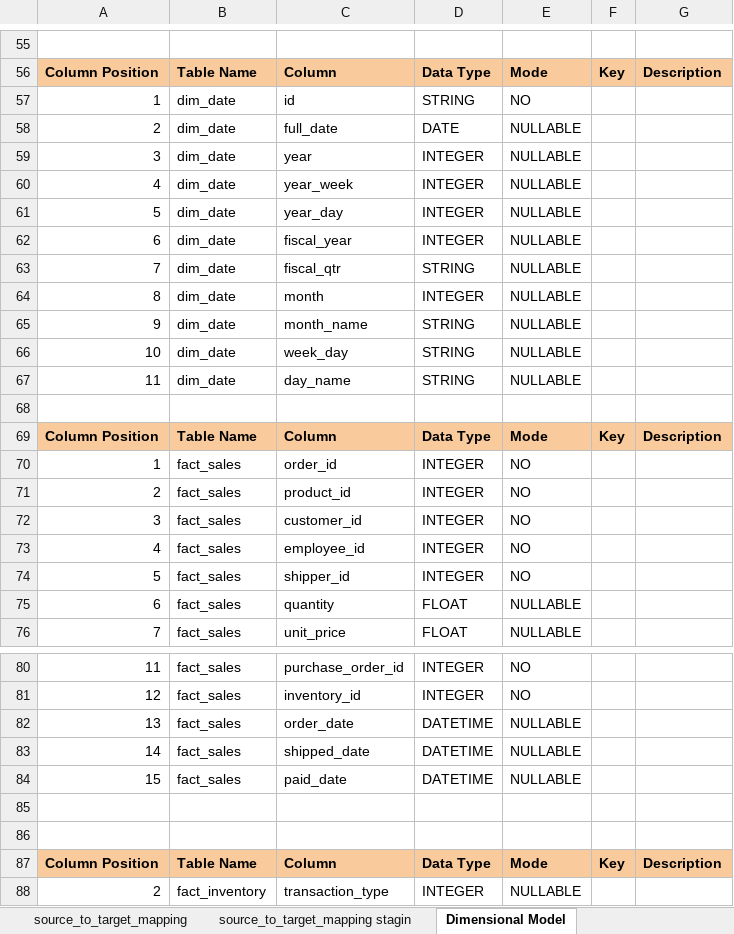
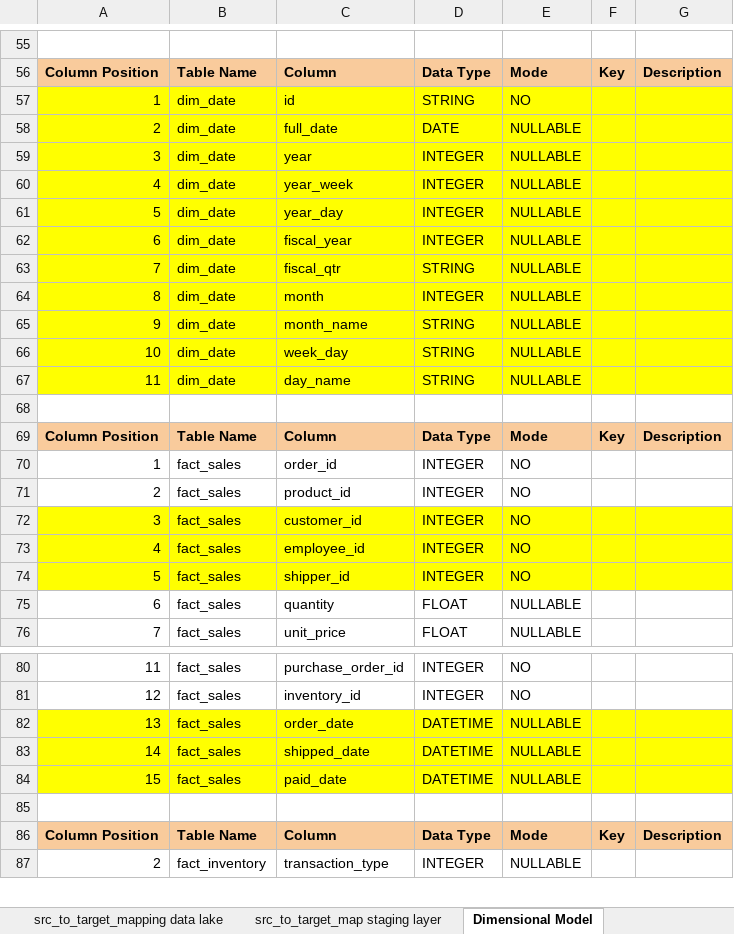
Before and after one commit to Tsveta-Kamenova/analytics-engineering-bootcamp, an Excel workbook: NorthWind WRK.xlsx, sheet Dimensional Model, drawn as a sheet; only a part is shown, gaps mark what is left out; values as stored, in another font and other column widths than the file's, no borders; removed rows and columns are numbered as before the commit, all else as after; the diff covers the shown part only; the diff names each change by its address in the sheet, - before the commit and + after, or states it on an @@ line.

Commit message:
dimensional model and source to target mapping

```diff
--- a/NorthWind WRK.xlsx (sheet Dimensional Model)
+++ b/NorthWind WRK.xlsx (sheet Dimensional Model)
-sheet tab: source_to_target_mapping
+sheet tab: src_to_target_mapping data lake
-sheet tab: source_to_target_mapping stagin
+sheet tab: src_to_target_map staging layer
-A57:G67 fill: none
+A57:G67 fill: #FFFF00
-A72:G74 fill: none
+A72:G74 fill: #FFFF00
-A82:G84 fill: none
+A82:G84 fill: #FFFF00
-row 86: (empty)
```
Also changed, not shown: 1 added row elsewhere in this sheet, sheet src_to_target_map warehouse, sheet src_to_target_map staging layer, other sheet tabs, 7 other files.
